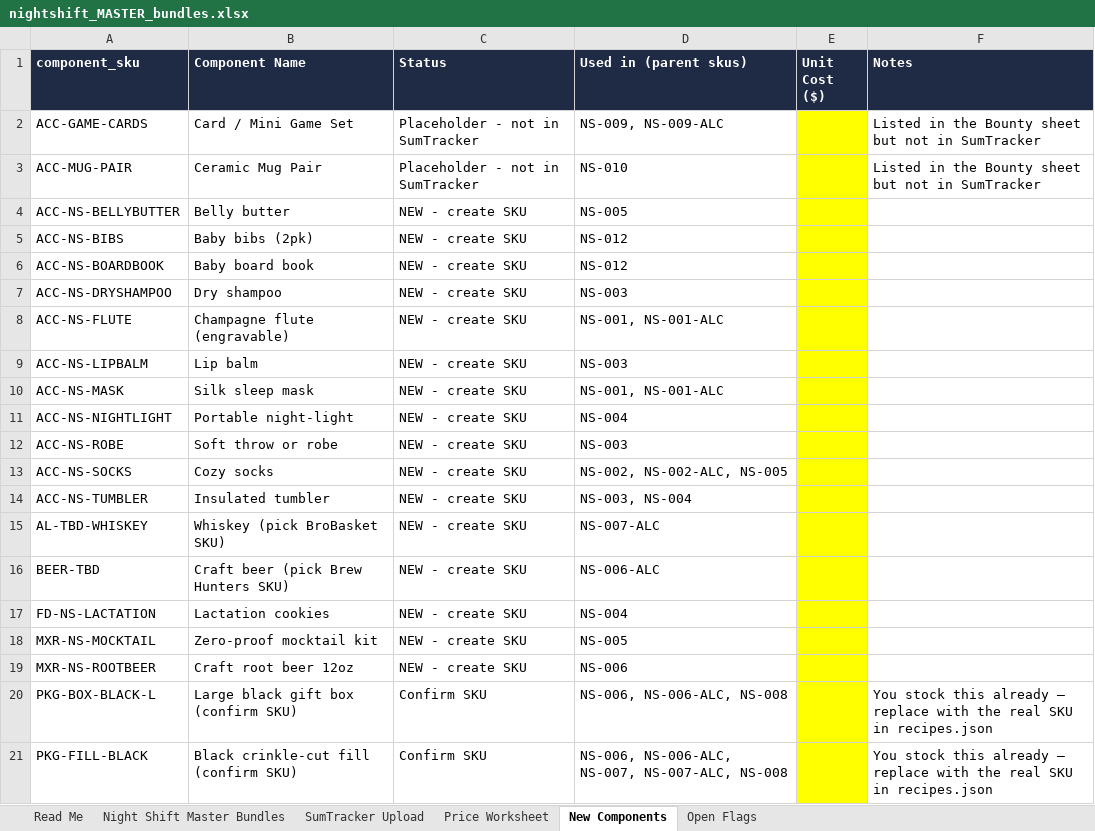
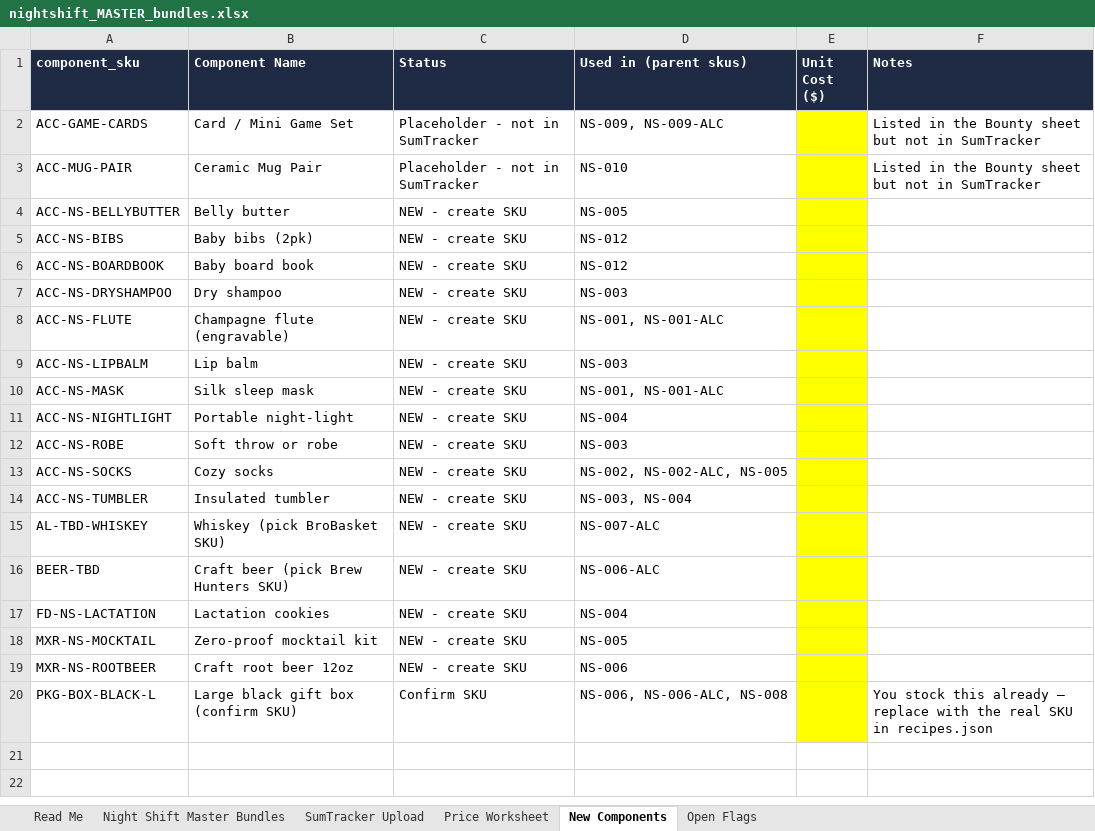
Before and after one commit to jgrasty123/Night-Shift-Gifts, an Excel workbook: catalog/nightshift_MASTER_bundles.xlsx, sheet New Components, drawn as a sheet; values as stored, in another font and other column widths than the file's, no borders; the diff names each change by its address in the sheet, - before the commit and + after, or states it on an @@ line.

Commit message:
PKG-059 krinkle fill for all baskets; retire booze-free collection/tag (handled by variants)

```diff
--- a/catalog/nightshift_MASTER_bundles.xlsx (sheet New Components)
+++ b/catalog/nightshift_MASTER_bundles.xlsx (sheet New Components)
-row 21: PKG-FILL-BLACK | Black crinkle-cut fill (confirm SKU) | Confirm SKU | NS-006, NS-006-ALC, NS-007, NS-007-ALC, NS-008 |  | You stock this already — replace with the real SKU in recipes.json
```
Also changed, not shown: sheet Night Shift Master Bundles, sheet Price Worksheet, sheet SumTracker Upload, sheet Open Flags, 9 other files.
